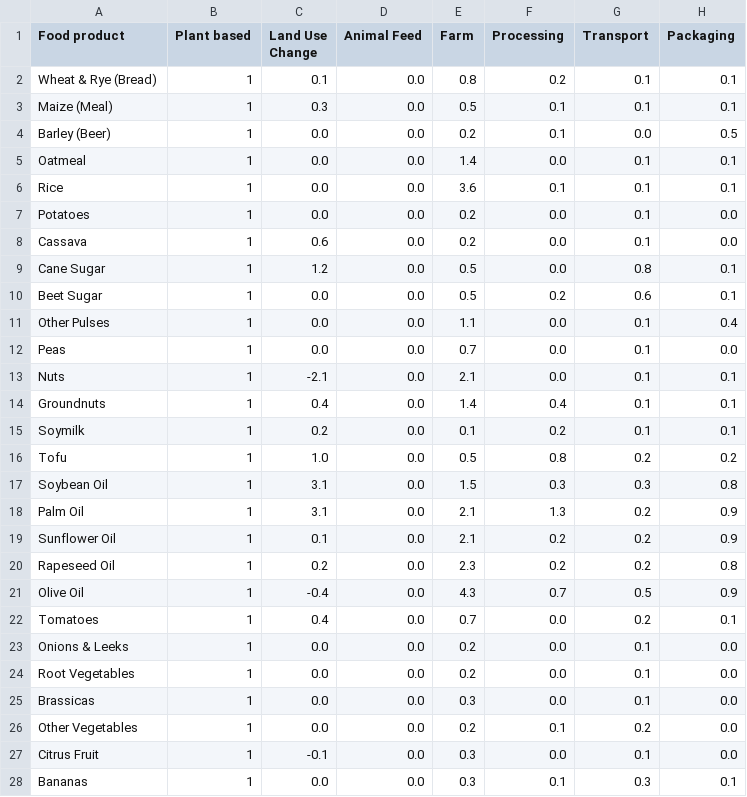
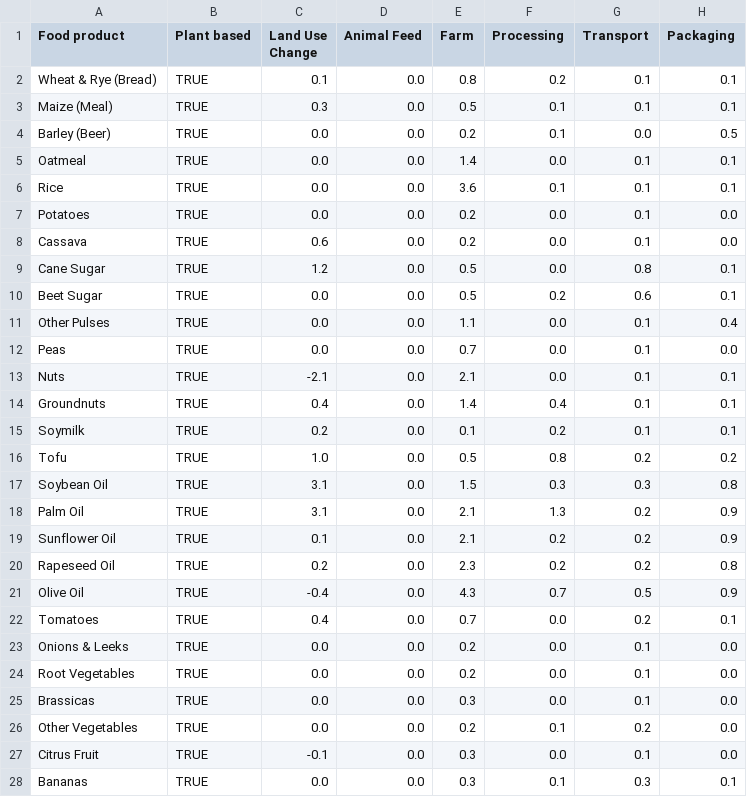
Before and after one commit to hannma/data-literacy-project, a CSV file: data/Food_Production.csv, drawn as a sheet; only a part is shown; the diff covers the shown part only; the diff names each change by its address in the sheet, - before the commit and + after, or states it on an @@ line.

Commit message:
plantbased changed to boolean

```diff
--- a/data/Food_Production.csv
+++ b/data/Food_Production.csv
-B2:B28 (Plant based): 1
+B2:B28 (Plant based): TRUE
```
Also changed, not shown: 16 edited cells elsewhere in this file, 3 other files.
